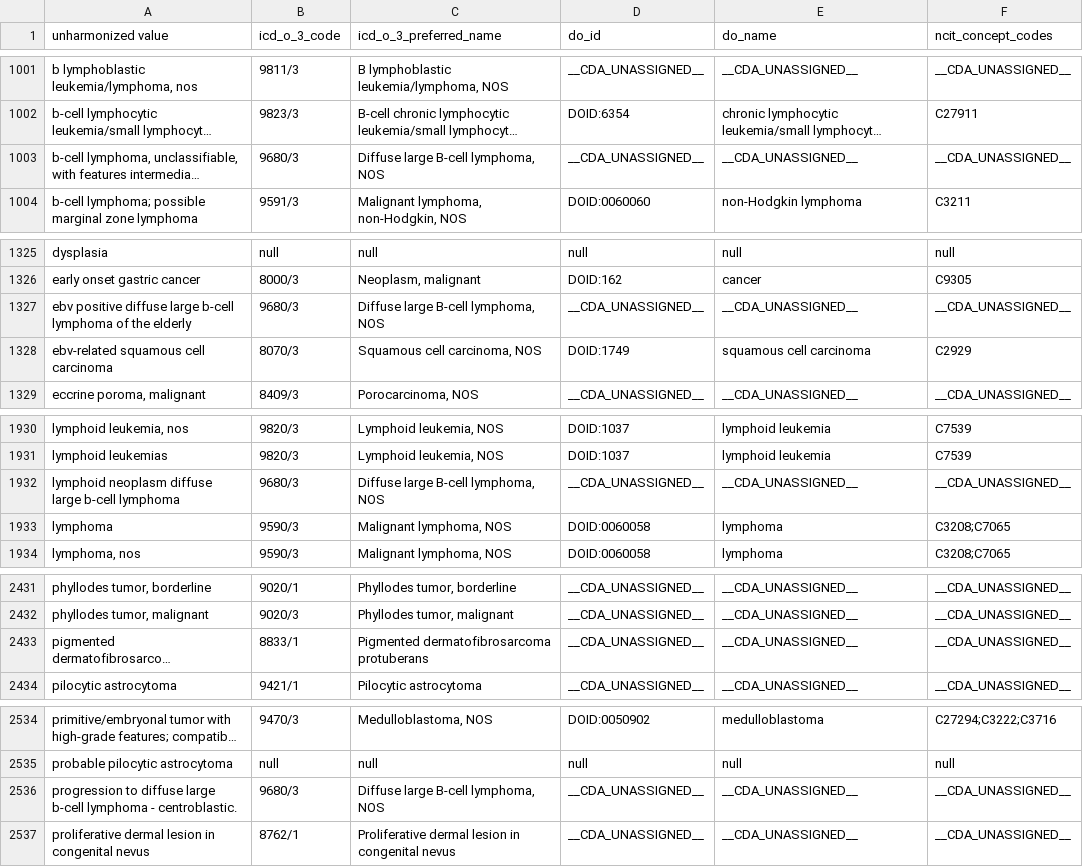
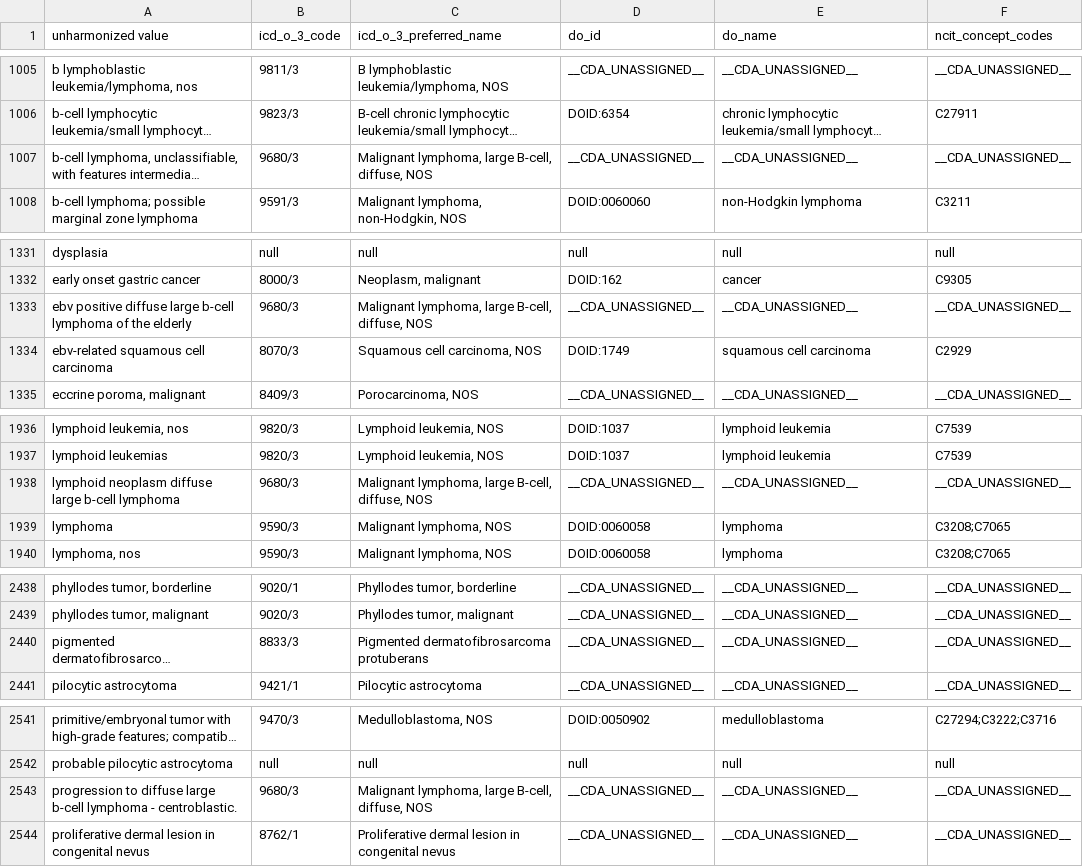
Before and after one commit to CancerDataAggregator/harmonization_reference, a TSV file: value_maps_by_concept/disease.tsv, drawn as a sheet; only a part is shown, gaps mark what is left out; long unchanged cells end in …; addresses are those after the commit; the diff covers the shown part only; the diff names each change by its address in the sheet, - before the commit and + after, or states it on an @@ line.

```diff
--- a/value_maps_by_concept/disease.tsv
+++ b/value_maps_by_concept/disease.tsv
-C1007 (icd_o_3_preferred_name): Diffuse large B-cell lymphoma, NOS
+C1007 (icd_o_3_preferred_name): Malignant lymphoma, large B-cell, diffuse, NOS
-C1333 (icd_o_3_preferred_name): Diffuse large B-cell lymphoma, NOS
+C1333 (icd_o_3_preferred_name): Malignant lymphoma, large B-cell, diffuse, NOS
-C1938 (icd_o_3_preferred_name): Diffuse large B-cell lymphoma, NOS
+C1938 (icd_o_3_preferred_name): Malignant lymphoma, large B-cell, diffuse, NOS
-B2440 (icd_o_3_code): 8833/1
+B2440 (icd_o_3_code): 8833/3
-C2543 (icd_o_3_preferred_name): Diffuse large B-cell lymphoma, NOS
+C2543 (icd_o_3_preferred_name): Malignant lymphoma, large B-cell, diffuse, NOS
```
Also changed, not shown: 7 added rows and 18 edited cells elsewhere in this file, 1 other file.
